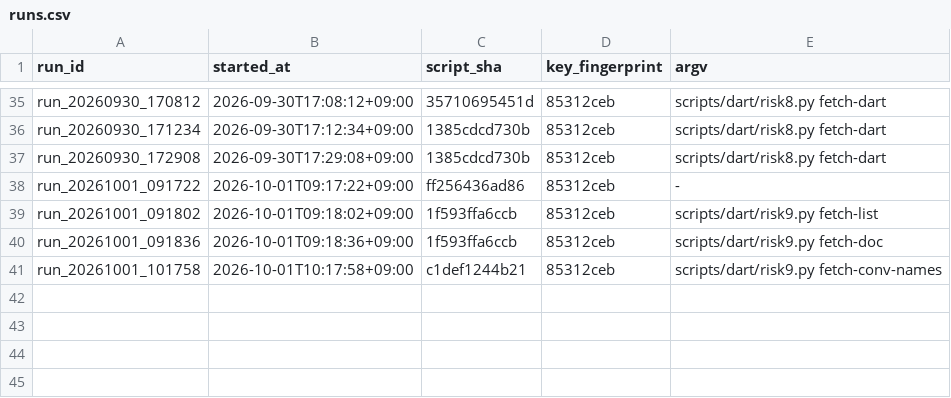
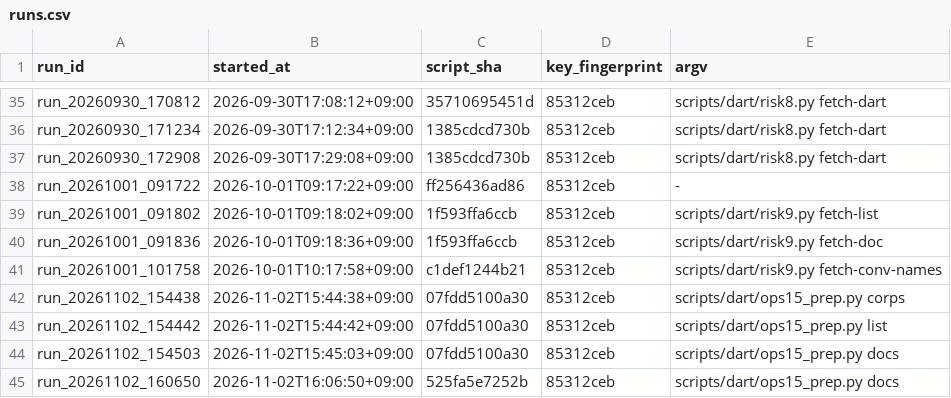
Before and after one commit to lastprice-tech/lastprice, a CSV file: dart_out/runs.csv, drawn as a sheet; only a part is shown, gaps mark what is left out; the diff names each change by its address in the sheet, - before the commit and + after, or states it on an @@ line.

```diff
--- a/dart_out/runs.csv
+++ b/dart_out/runs.csv
+row 42: run_20261102_154438 | 2026-11-02T15:44:38+09:00 | 07fdd5100a30 | 85312ceb | scripts/dart/ops15_prep.py corps
+row 43: run_20261102_154442 | 2026-11-02T15:44:42+09:00 | 07fdd5100a30 | 85312ceb | scripts/dart/ops15_prep.py list
+row 44: run_20261102_154503 | 2026-11-02T15:45:03+09:00 | 07fdd5100a30 | 85312ceb | scripts/dart/ops15_prep.py docs
+row 45: run_20261102_160650 | 2026-11-02T16:06:50+09:00 | 525fa5e7252b | 85312ceb | scripts/dart/ops15_prep.py docs
```
Also changed, not shown: dart_out/quota_ledger.csv, 4 other files.
